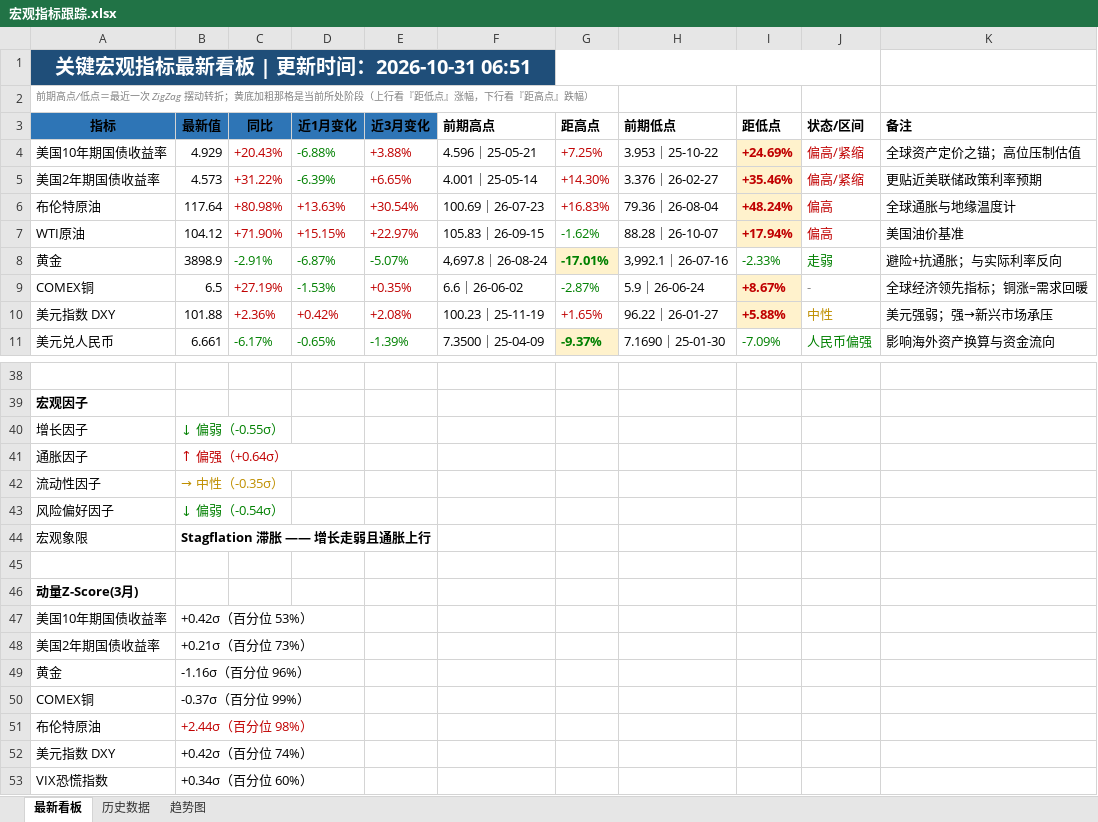
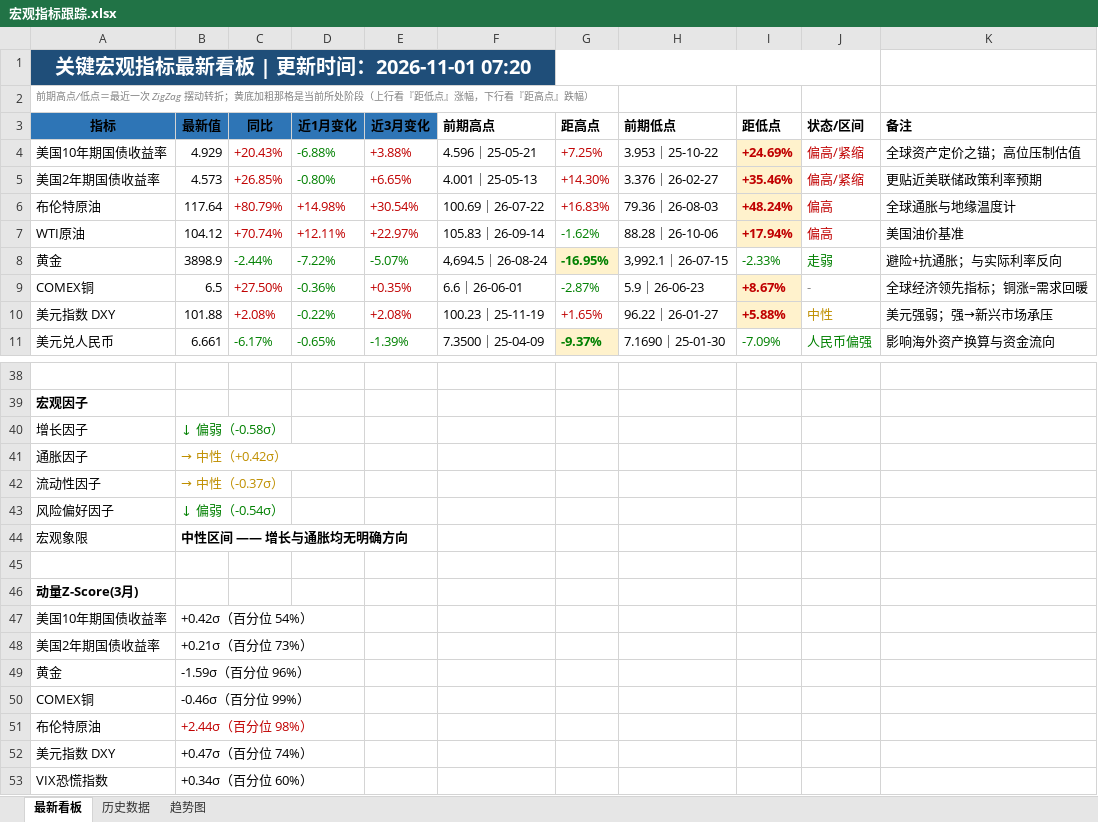
Before and after one commit to Mussi2020/macro-tracker, an Excel workbook: 宏观指标跟踪.xlsx, sheet 最新看板, drawn as a sheet; only a part is shown, gaps mark what is left out; values as stored, in another font and other column widths than the file's, no borders; the diff names each change by its address in the sheet, - before the commit and + after, or states it on an @@ line.

```diff
--- a/宏观指标跟踪.xlsx (sheet 最新看板)
+++ b/宏观指标跟踪.xlsx (sheet 最新看板)
-A1 (指标): 关键宏观指标最新看板 | 更新时间：2026-10-31 06:51
+A1 (指标): 关键宏观指标最新看板 | 更新时间：2026-11-01 07:20
-C5 (同比): +31.22%
+C5 (同比): +26.85%
-D5 (近1月变化): -6.39%
+D5 (近1月变化): -0.80%
-F5 (前期高点): 4.001｜25-05-14
+F5 (前期高点): 4.001｜25-05-13
-C6 (同比): +80.98%
+C6 (同比): +80.79%
-D6 (近1月变化): +13.63%
+D6 (近1月变化): +14.98%
-F6 (前期高点): 100.69｜26-07-23
+F6 (前期高点): 100.69｜26-07-22
-H6 (前期低点): 79.36｜26-08-04
+H6 (前期低点): 79.36｜26-08-03
-C7 (同比): +71.90%
+C7 (同比): +70.74%
-D7 (近1月变化): +15.15%
+D7 (近1月变化): +12.11%
-F7 (前期高点): 105.83｜26-09-15
+F7 (前期高点): 105.83｜26-09-14
-H7 (前期低点): 88.28｜26-10-07
+H7 (前期低点): 88.28｜26-10-06
-C8 (同比): -2.91%
+C8 (同比): -2.44%
-D8 (近1月变化): -6.87%
+D8 (近1月变化): -7.22%
-F8 (前期高点): 4,697.8｜26-08-24
+F8 (前期高点): 4,694.5｜26-08-24
-G8 (距高点): -17.01%
+G8 (距高点): -16.95%
-H8 (前期低点): 3,992.1｜26-07-16
+H8 (前期低点): 3,992.1｜26-07-15
-C9 (同比): +27.19%
+C9 (同比): +27.50%
-D9 (近1月变化): -1.53%
+D9 (近1月变化): -0.36%
-F9 (前期高点): 6.6｜26-06-02
+F9 (前期高点): 6.6｜26-06-01
-H9 (前期低点): 5.9｜26-06-24
+H9 (前期低点): 5.9｜26-06-23
-C10 (同比): +2.36%
+C10 (同比): +2.08%
-D10 (近1月变化): +0.42%
+D10 (近1月变化): -0.22%
-D10 text colour: #C00000
+D10 text colour: #008000
-B40 (最新值): ↓ 偏弱（-0.55σ）
+B40 (最新值): ↓ 偏弱（-0.58σ）
-B41 (最新值): ↑ 偏强（+0.64σ）
+B41 (最新值): → 中性（+0.42σ）
-B41 text colour: #C00000
+B41 text colour: #BF8F00
-B42 (最新值): → 中性（-0.35σ）
+B42 (最新值): → 中性（-0.37σ）
-B44 (最新值): Stagflation 滞胀 —— 增长走弱且通胀上行
+B44 (最新值): 中性区间 —— 增长与通胀均无明确方向
-B47 (最新值): +0.42σ（百分位 53%）
+B47 (最新值): +0.42σ（百分位 54%）
-B49 (最新值): -1.16σ（百分位 96%）
+B49 (最新值): -1.59σ（百分位 96%）
-B50 (最新值): -0.37σ（百分位 99%）
+B50 (最新值): -0.46σ（百分位 99%）
-B52 (最新值): +0.42σ（百分位 74%）
+B52 (最新值): +0.47σ（百分位 74%）
```
Also changed, not shown: sheet 历史数据, 1 other file.
